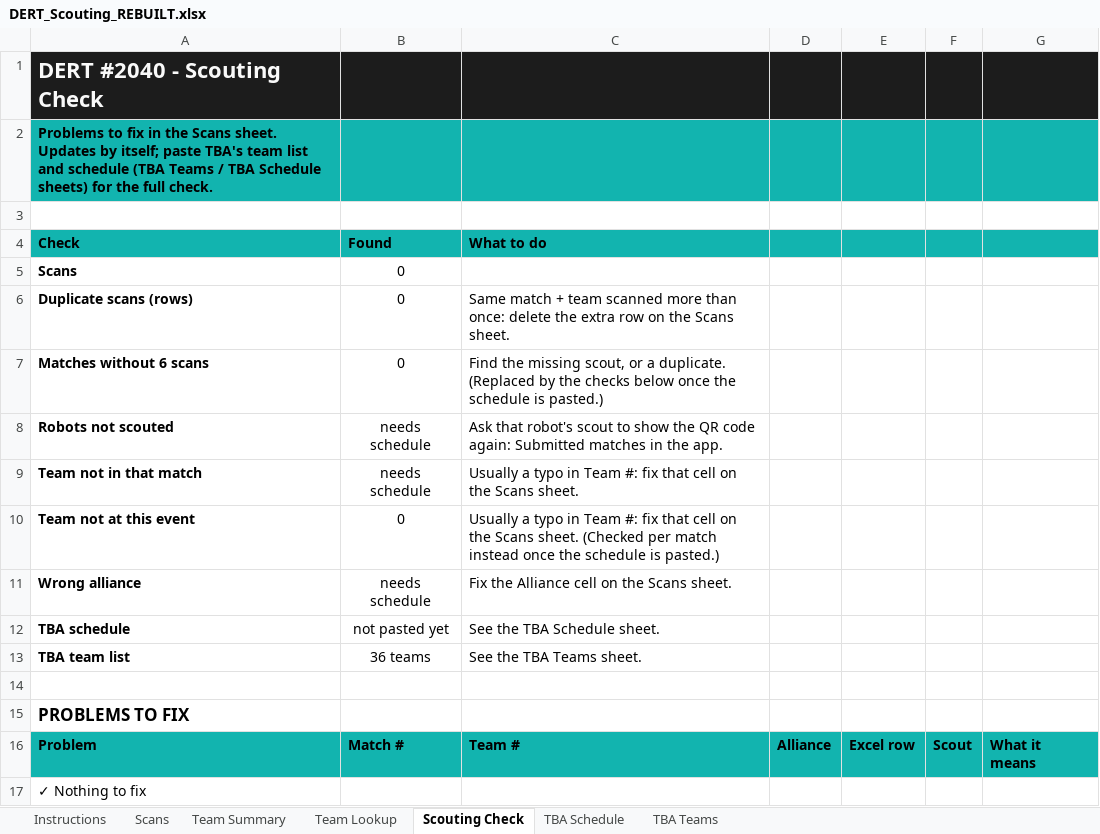
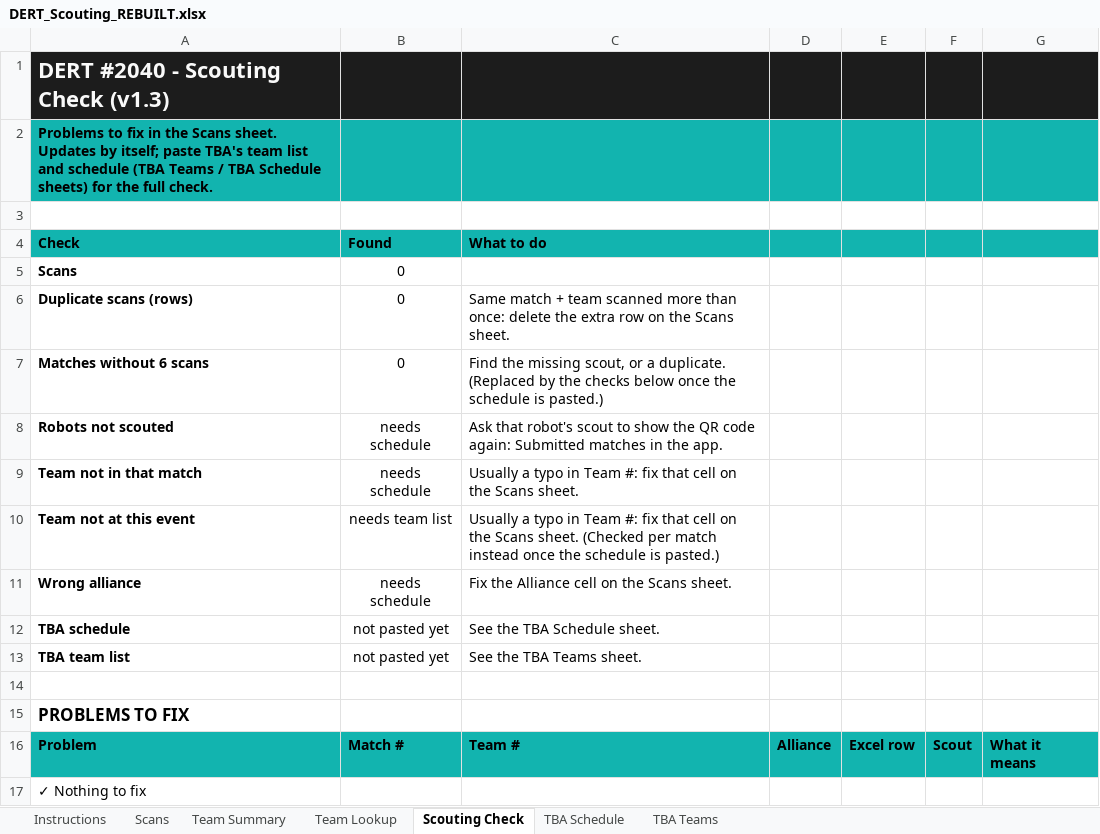
Before and after one commit to johandahlin/Scouting, an Excel workbook: DERT_Scouting_REBUILT.xlsx, sheet Scouting Check, drawn as a sheet; values as stored, in another font and other column widths than the file's, no borders; conditional formats not drawn; the diff names each change by its address in the sheet, - before the commit and + after, or states it on an @@ line.

```diff
--- a/DERT_Scouting_REBUILT.xlsx (sheet Scouting Check)
+++ b/DERT_Scouting_REBUILT.xlsx (sheet Scouting Check)
-A1 (Check): DERT #2040 - Scouting Check
+A1 (Check): DERT #2040 - Scouting Check (v1.3)
-B10 (Found): 0
+B10 (Found): needs team list
-B13 (Found): 36 teams
+B13 (Found): not pasted yet
```
Also changed, not shown: sheet TBA Teams, sheet Instructions, sheet TBA Schedule, sheet Team Lookup, sheet Team Summary, DERT_Scouting_REBUILTTestData.xlsx, 8 other files.
